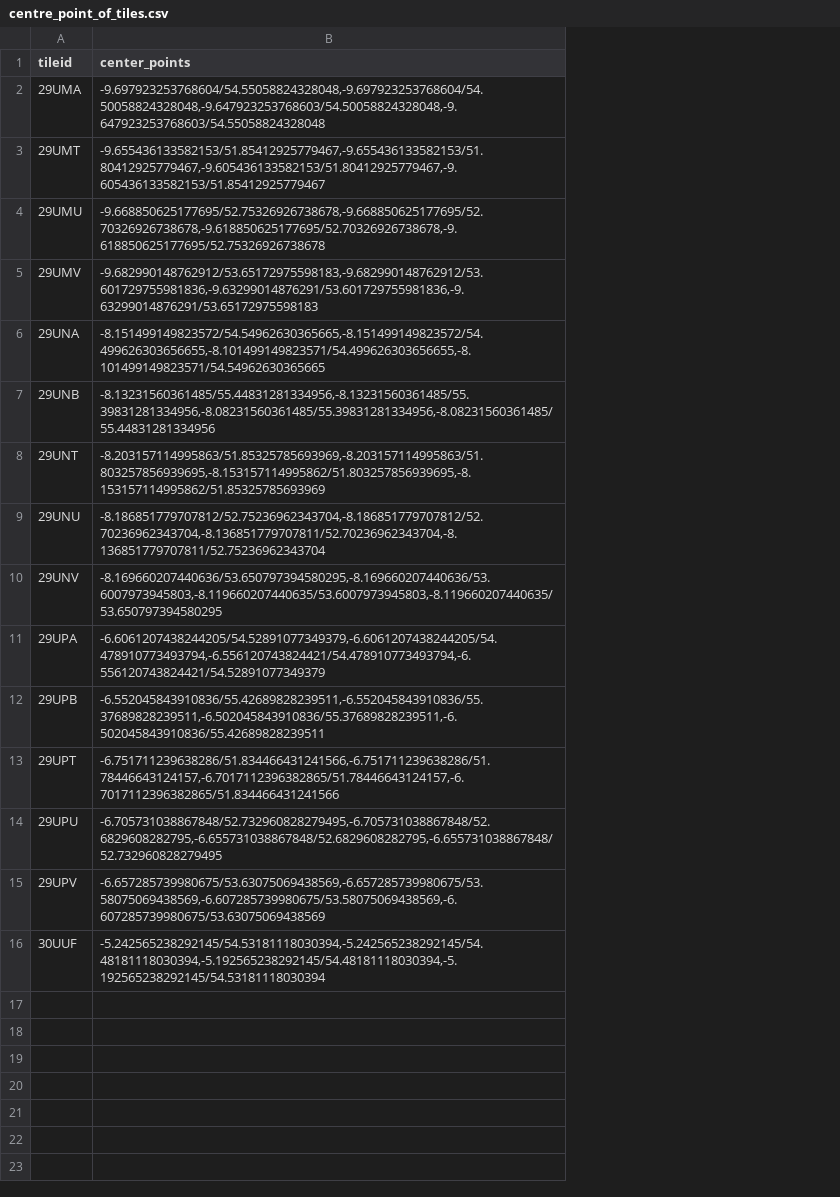
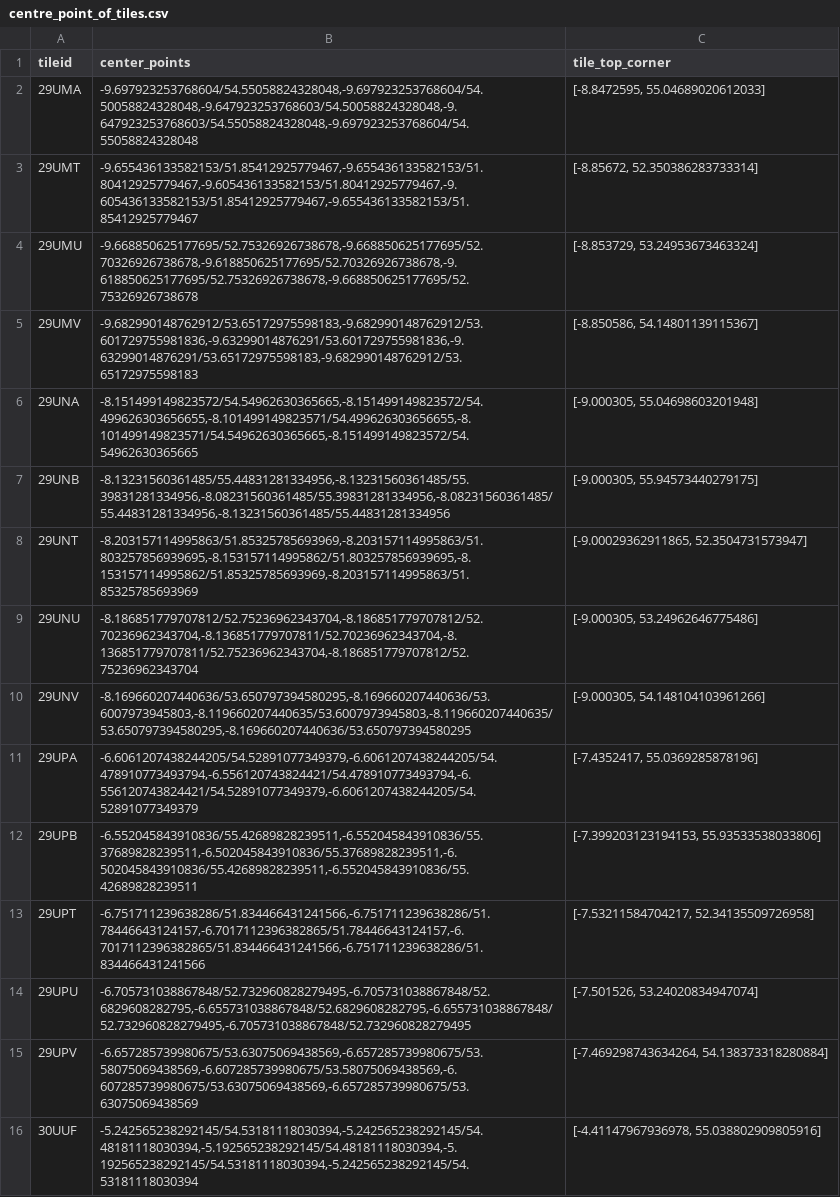
Before and after one commit to Ekeany/Ireland_building_heights, a CSV file: Map/centre_point_of_tiles.csv, drawn as a sheet; the diff names each change by its address in the sheet, - before the commit and + after, or states it on an @@ line.

Commit message:
added top left corner of tile

```diff
--- a/Map/centre_point_of_tiles.csv
+++ b/Map/centre_point_of_tiles.csv
+column C (tile_top_corner), rows 2-16: [-8.8472595, 55.04689020612033] | [-8.85672, 52.350386283733314] | [-8.853729, 53.24953673463324] | [-8.850586, 54.14801139115367] | [-9.000305, 55.04698603201948] | [-9.000305, 55.94573440279175] | [-9.00029362911865, 52.3504731573947] | [-9.000305, 53.24962646775486] | [-9.000305, 54.148104103961266] | [-7.4352417, 55.0369285878196] | [-7.399203123194153, 55.93533538033806] | [-7.53211584704217, 52.34135509726958] | [-7.501526, 53.24020834947074] | [-7.469298743634264, 54.138373318280884] | [-4.41147967936978, 55.038802909805916]
-B2 (center_points): -9.697923253768604/54.55058824328048,-9.697923253768604/54.50058824328048,-9.647923253768603/54.50058824328048,-9.647923253768603/54.55058824328048
+B2 (center_points): -9.697923253768604/54.55058824328048,-9.697923253768604/54.50058824328048,-9.647923253768603/54.50058824328048,-9.647923253768603/54.55058824328048,-9.697923253768604/54.55058824328048
-B3 (center_points): -9.655436133582153/51.85412925779467,-9.655436133582153/51.80412925779467,-9.605436133582153/51.80412925779467,-9.605436133582153/51.85412925779467
+B3 (center_points): -9.655436133582153/51.85412925779467,-9.655436133582153/51.80412925779467,-9.605436133582153/51.80412925779467,-9.605436133582153/51.85412925779467,-9.655436133582153/51.85412925779467
-B4 (center_points): -9.668850625177695/52.75326926738678,-9.668850625177695/52.70326926738678,-9.618850625177695/52.70326926738678,-9.618850625177695/52.75326926738678
+B4 (center_points): -9.668850625177695/52.75326926738678,-9.668850625177695/52.70326926738678,-9.618850625177695/52.70326926738678,-9.618850625177695/52.75326926738678,-9.668850625177695/52.75326926738678
-B5 (center_points): -9.682990148762912/53.65172975598183,-9.682990148762912/53.601729755981836,-9.63299014876291/53.601729755981836,-9.63299014876291/53.65172975598183
+B5 (center_points): -9.682990148762912/53.65172975598183,-9.682990148762912/53.601729755981836,-9.63299014876291/53.601729755981836,-9.63299014876291/53.65172975598183,-9.682990148762912/53.65172975598183
-B6 (center_points): -8.151499149823572/54.54962630365665,-8.151499149823572/54.499626303656655,-8.101499149823571/54.499626303656655,-8.101499149823571/54.54962630365665
+B6 (center_points): -8.151499149823572/54.54962630365665,-8.151499149823572/54.499626303656655,-8.101499149823571/54.499626303656655,-8.101499149823571/54.54962630365665,-8.151499149823572/54.54962630365665
-B7 (center_points): -8.13231560361485/55.44831281334956,-8.13231560361485/55.39831281334956,-8.08231560361485/55.39831281334956,-8.08231560361485/55.44831281334956
+B7 (center_points): -8.13231560361485/55.44831281334956,-8.13231560361485/55.39831281334956,-8.08231560361485/55.39831281334956,-8.08231560361485/55.44831281334956,-8.13231560361485/55.44831281334956
-B8 (center_points): -8.203157114995863/51.85325785693969,-8.203157114995863/51.803257856939695,-8.153157114995862/51.803257856939695,-8.153157114995862/51.85325785693969
+B8 (center_points): -8.203157114995863/51.85325785693969,-8.203157114995863/51.803257856939695,-8.153157114995862/51.803257856939695,-8.153157114995862/51.85325785693969,-8.203157114995863/51.85325785693969
-B9 (center_points): -8.186851779707812/52.75236962343704,-8.186851779707812/52.70236962343704,-8.136851779707811/52.70236962343704,-8.136851779707811/52.75236962343704
+B9 (center_points): -8.186851779707812/52.75236962343704,-8.186851779707812/52.70236962343704,-8.136851779707811/52.70236962343704,-8.136851779707811/52.75236962343704,-8.186851779707812/52.75236962343704
-B10 (center_points): -8.169660207440636/53.650797394580295,-8.169660207440636/53.6007973945803,-8.119660207440635/53.6007973945803,-8.119660207440635/53.650797394580295
+B10 (center_points): -8.169660207440636/53.650797394580295,-8.169660207440636/53.6007973945803,-8.119660207440635/53.6007973945803,-8.119660207440635/53.650797394580295,-8.169660207440636/53.650797394580295
-B11 (center_points): -6.6061207438244205/54.52891077349379,-6.6061207438244205/54.478910773493794,-6.556120743824421/54.478910773493794,-6.556120743824421/54.52891077349379
+B11 (center_points): -6.6061207438244205/54.52891077349379,-6.6061207438244205/54.478910773493794,-6.556120743824421/54.478910773493794,-6.556120743824421/54.52891077349379,-6.6061207438244205/54.52891077349379
-B12 (center_points): -6.552045843910836/55.42689828239511,-6.552045843910836/55.37689828239511,-6.502045843910836/55.37689828239511,-6.502045843910836/55.42689828239511
+B12 (center_points): -6.552045843910836/55.42689828239511,-6.552045843910836/55.37689828239511,-6.502045843910836/55.37689828239511,-6.502045843910836/55.42689828239511,-6.552045843910836/55.42689828239511
-B13 (center_points): -6.751711239638286/51.834466431241566,-6.751711239638286/51.78446643124157,-6.7017112396382865/51.78446643124157,-6.7017112396382865/51.834466431241566
+B13 (center_points): -6.751711239638286/51.834466431241566,-6.751711239638286/51.78446643124157,-6.7017112396382865/51.78446643124157,-6.7017112396382865/51.834466431241566,-6.751711239638286/51.834466431241566
-B14 (center_points): -6.705731038867848/52.732960828279495,-6.705731038867848/52.6829608282795,-6.655731038867848/52.6829608282795,-6.655731038867848/52.732960828279495
+B14 (center_points): -6.705731038867848/52.732960828279495,-6.705731038867848/52.6829608282795,-6.655731038867848/52.6829608282795,-6.655731038867848/52.732960828279495,-6.705731038867848/52.732960828279495
-B15 (center_points): -6.657285739980675/53.63075069438569,-6.657285739980675/53.58075069438569,-6.607285739980675/53.58075069438569,-6.607285739980675/53.63075069438569
+B15 (center_points): -6.657285739980675/53.63075069438569,-6.657285739980675/53.58075069438569,-6.607285739980675/53.58075069438569,-6.607285739980675/53.63075069438569,-6.657285739980675/53.63075069438569
-B16 (center_points): -5.242565238292145/54.53181118030394,-5.242565238292145/54.48181118030394,-5.192565238292145/54.48181118030394,-5.192565238292145/54.53181118030394
+B16 (center_points): -5.242565238292145/54.53181118030394,-5.242565238292145/54.48181118030394,-5.192565238292145/54.48181118030394,-5.192565238292145/54.53181118030394,-5.242565238292145/54.53181118030394
```
Also changed, not shown: 3 other files.
